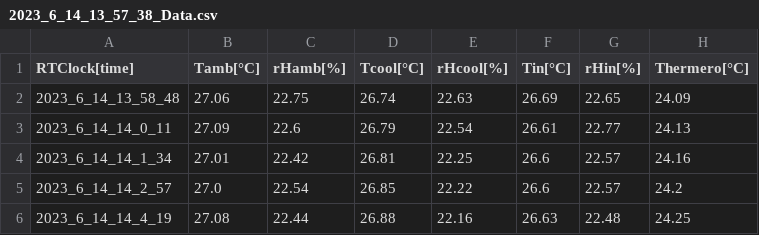
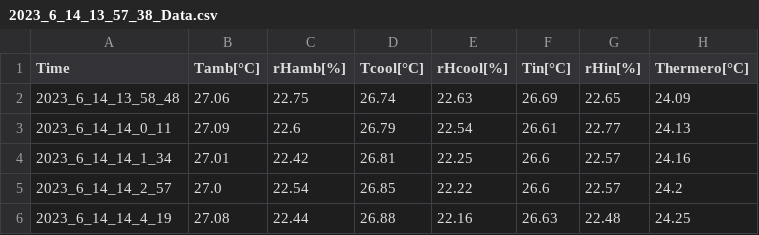
Before and after one commit to Jackmastro/Civil_Service, a CSV file: Data/2023_6_14_13_57_38_Data.csv, drawn as a sheet; only a part is shown; the diff names each change by its address in the sheet, - before the commit and + after, or states it on an @@ line.

Commit message:
Renamed clock and first column of csv files

```diff
--- a/Data/2023_6_14_13_57_38_Data.csv
+++ b/Data/2023_6_14_13_57_38_Data.csv
-A1: RTClock[time]
+A1: Time
```
Also changed, not shown: Data/2023_6_14_16_39_42_Data.csv, Data/2023_6_15_9_24_43_Data.csv, 3 other files.
